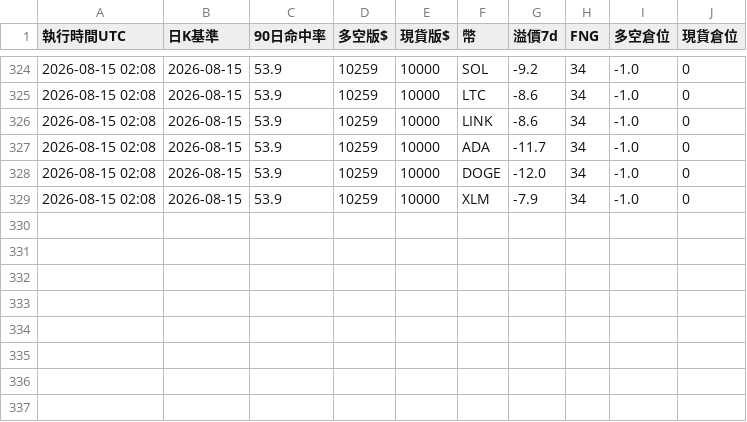
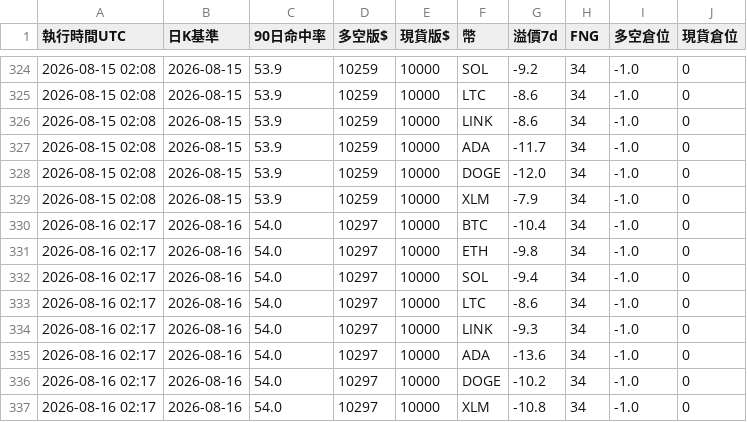
Before and after one commit to pidasin/crypto_forward, a CSV file: forward_log.csv, drawn as a sheet; only a part is shown, gaps mark what is left out.

```diff
--- a/forward_log.csv
+++ b/forward_log.csv
@@ -329 +329,9 @@
 2026-08-15 02:08,2026-08-15,53.9,10259,10000,XLM,-7.9,34,-1.0,0
+2026-08-16 02:17,2026-08-16,54.0,10297,10000,BTC,-10.4,34,-1.0,0
+2026-08-16 02:17,2026-08-16,54.0,10297,10000,ETH,-9.8,34,-1.0,0
+2026-08-16 02:17,2026-08-16,54.0,10297,10000,SOL,-9.4,34,-1.0,0
+2026-08-16 02:17,2026-08-16,54.0,10297,10000,LTC,-8.6,34,-1.0,0
+2026-08-16 02:17,2026-08-16,54.0,10297,10000,LINK,-9.3,34,-1.0,0
+2026-08-16 02:17,2026-08-16,54.0,10297,10000,ADA,-13.6,34,-1.0,0
+2026-08-16 02:17,2026-08-16,54.0,10297,10000,DOGE,-10.2,34,-1.0,0
+2026-08-16 02:17,2026-08-16,54.0,10297,10000,XLM,-10.8,34,-1.0,0
```
